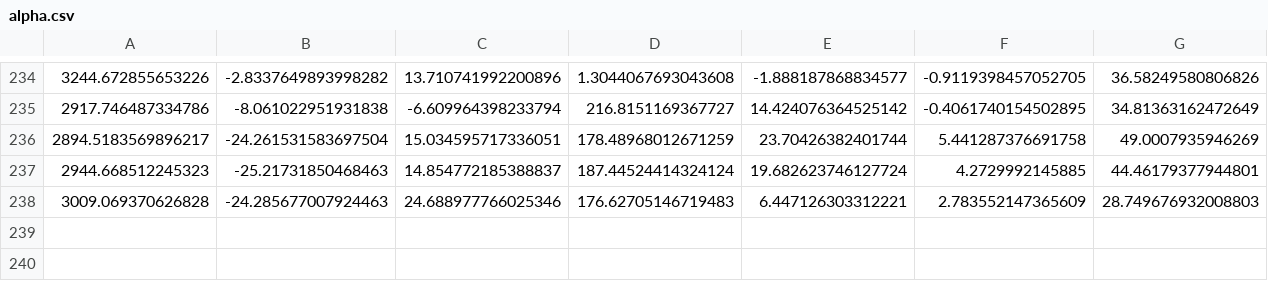
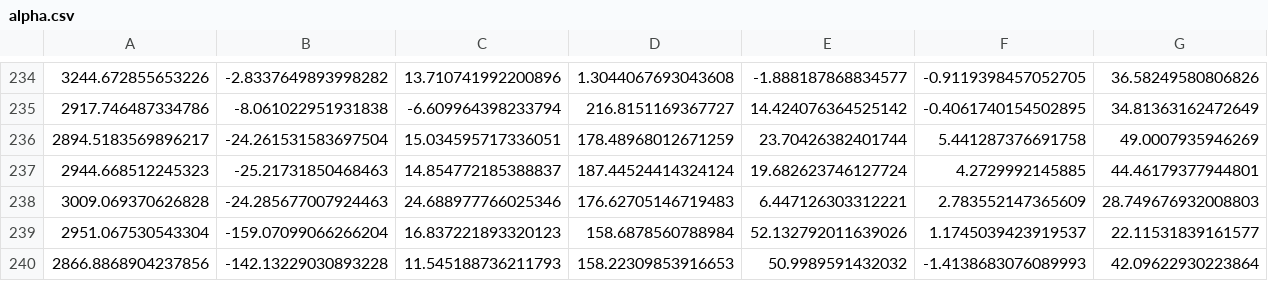
Before and after one commit to josephsweeney/CheckersAI, a CSV file: src/weights/alpha.csv, drawn as a sheet; only a part is shown, gaps mark what is left out; rows hold the shown columns only; the diff names each change by its address in the sheet, - before the commit and + after, or states it on an @@ line.

```diff
--- a/src/weights/alpha.csv
+++ b/src/weights/alpha.csv
+row 239: 2951.067530543304 | -159.07099066266204 | 16.837221893320123 | 158.6878560788984 | 52.132792011639026 | 1.1745039423919537 | 22.11531839161577
+row 240: 2866.8868904237856 | -142.13229030893228 | 11.545188736211793 | 158.22309853916653 | 50.9989591432032 | -1.4138683076089993 | 42.09622930223864
```
Also changed, not shown: 1 other file.
